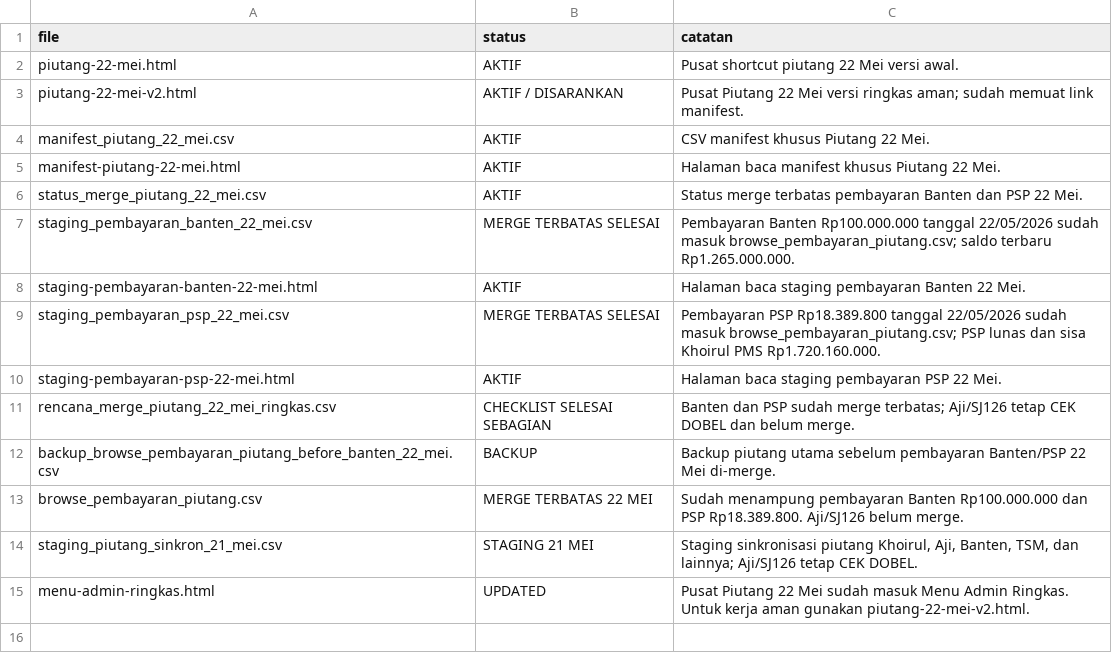
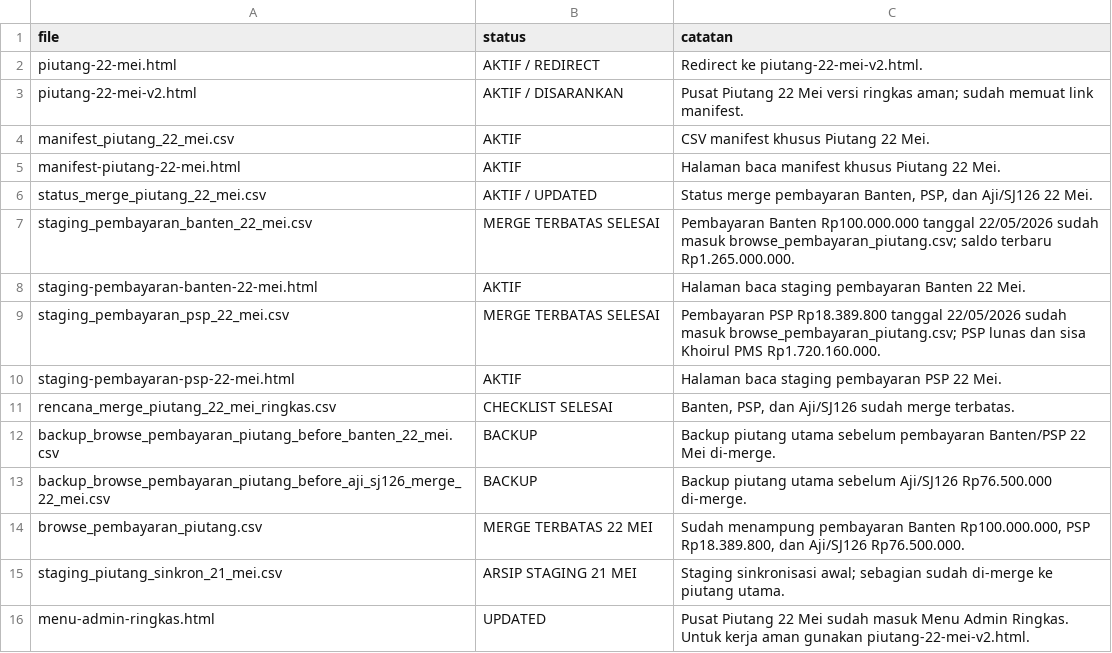
Before and after one commit to cengkehsigaret99-del/BAL-99-Work-Assistant-Cockpit, a CSV file: manifest_piutang_22_mei.csv, drawn as a sheet.

Commit message:
Update manifest piutang setelah Aji SJ126 merge

```diff
--- a/manifest_piutang_22_mei.csv
+++ b/manifest_piutang_22_mei.csv
@@ -1,3 +1,3 @@
 file,status,catatan
-piutang-22-mei.html,AKTIF,"Pusat shortcut piutang 22 Mei versi awal."
+piutang-22-mei.html,AKTIF / REDIRECT,"Redirect ke piutang-22-mei-v2.html."
 piutang-22-mei-v2.html,AKTIF / DISARANKAN,"Pusat Piutang 22 Mei versi ringkas aman; sudah memuat link manifest."
@@ -5,3 +5,3 @@ manifest_piutang_22_mei.csv,AKTIF,"CSV manifest khusus Piutang 22 Mei."
 manifest-piutang-22-mei.html,AKTIF,"Halaman baca manifest khusus Piutang 22 Mei."
-status_merge_piutang_22_mei.csv,AKTIF,"Status merge terbatas pembayaran Banten dan PSP 22 Mei."
+status_merge_piutang_22_mei.csv,AKTIF / UPDATED,"Status merge pembayaran Banten, PSP, dan Aji/SJ126 22 Mei."
 staging_pembayaran_banten_22_mei.csv,MERGE TERBATAS SELESAI,"Pembayaran Banten Rp100.000.000 tanggal 22/05/2026 sudah masuk browse_pembayaran_piutang.csv; saldo terbaru Rp1.265.000.000."
@@ -10,6 +10,7 @@ staging_pembayaran_psp_22_mei.csv,MERGE TERBATAS SELESAI,"Pembayaran PSP Rp18.38
 staging-pembayaran-psp-22-mei.html,AKTIF,"Halaman baca staging pembayaran PSP 22 Mei."
-rencana_merge_piutang_22_mei_ringkas.csv,CHECKLIST SELESAI SEBAGIAN,"Banten dan PSP sudah merge terbatas; Aji/SJ126 tetap CEK DOBEL dan belum merge."
+rencana_merge_piutang_22_mei_ringkas.csv,CHECKLIST SELESAI,"Banten, PSP, dan Aji/SJ126 sudah merge terbatas."
 backup_browse_pembayaran_piutang_before_banten_22_mei.csv,BACKUP,"Backup piutang utama sebelum pembayaran Banten/PSP 22 Mei di-merge."
-browse_pembayaran_piutang.csv,MERGE TERBATAS 22 MEI,"Sudah menampung pembayaran Banten Rp100.000.000 dan PSP Rp18.389.800. Aji/SJ126 belum merge."
-staging_piutang_sinkron_21_mei.csv,STAGING 21 MEI,"Staging sinkronisasi piutang Khoirul, Aji, Banten, TSM, dan lainnya; Aji/SJ126 tetap CEK DOBEL."
+backup_browse_pembayaran_piutang_before_aji_sj126_merge_22_mei.csv,BACKUP,"Backup piutang utama sebelum Aji/SJ126 Rp76.500.000 di-merge."
+browse_pembayaran_piutang.csv,MERGE TERBATAS 22 MEI,"Sudah menampung pembayaran Banten Rp100.000.000, PSP Rp18.389.800, dan Aji/SJ126 Rp76.500.000."
+staging_piutang_sinkron_21_mei.csv,ARSIP STAGING 21 MEI,"Staging sinkronisasi awal; sebagian sudah di-merge ke piutang utama."
 menu-admin-ringkas.html,UPDATED,"Pusat Piutang 22 Mei sudah masuk Menu Admin Ringkas. Untuk kerja aman gunakan piutang-22-mei-v2.html."
```
